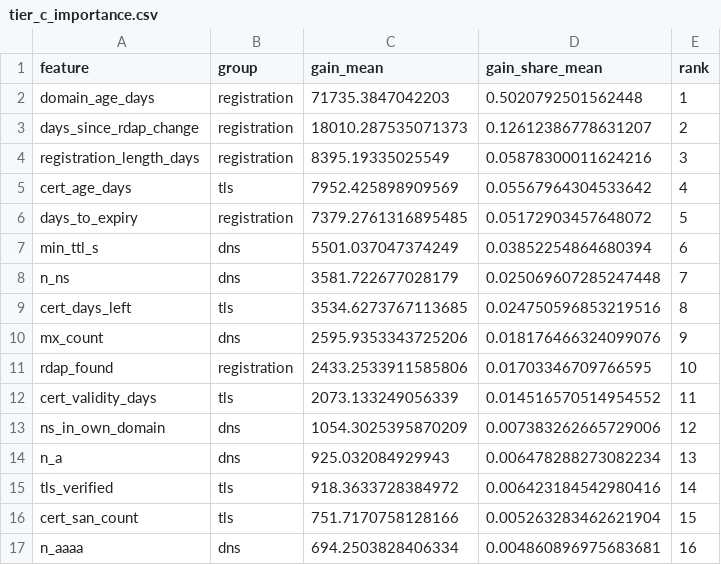
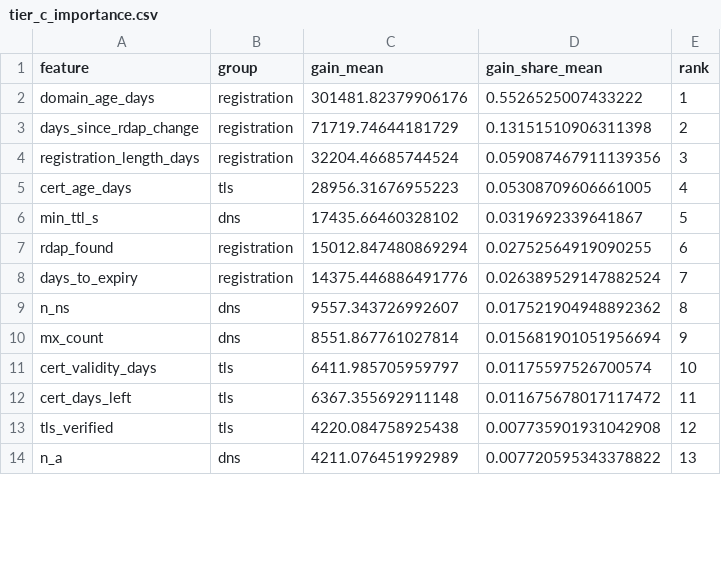
Before and after one commit to gangwaritvik/phishdrift, a CSV file: reports/tables/tier_c_importance.csv, drawn as a sheet; only a part is shown; the diff covers the shown part only.

```diff
--- a/reports/tables/tier_c_importance.csv
+++ b/reports/tables/tier_c_importance.csv
@@ -1,17 +1,14 @@
 feature,group,gain_mean,gain_share_mean,rank
-domain_age_days,registration,71735.3847042203,0.5020792501562448,1
-days_since_rdap_change,registration,18010.287535071373,0.12612386778631207,2
-registration_length_days,registration,8395.19335025549,0.05878300011624216,3
-cert_age_days,tls,7952.425898909569,0.05567964304533642,4
-days_to_expiry,registration,7379.2761316895485,0.05172903457648072,5
-min_ttl_s,dns,5501.037047374249,0.03852254864680394,6
-n_ns,dns,3581.722677028179,0.025069607285247448,7
-cert_days_left,tls,3534.6273767113685,0.024750596853219516,8
-mx_count,dns,2595.9353343725206,0.018176466324099076,9
-rdap_found,registration,2433.2533911585806,0.01703346709766595,10
-cert_validity_days,tls,2073.133249056339,0.014516570514954552,11
-ns_in_own_domain,dns,1054.3025395870209,0.007383262665729006,12
-n_a,dns,925.032084929943,0.006478288273082234,13
-tls_verified,tls,918.3633728384972,0.006423184542980416,14
-cert_san_count,tls,751.7170758128166,0.005263283462621904,15
-n_aaaa,dns,694.2503828406334,0.004860896975683681,16
+domain_age_days,registration,301481.82379906176,0.5526525007433222,1
+days_since_rdap_change,registration,71719.74644181729,0.13151510906311398,2
+registration_length_days,registration,32204.46685744524,0.059087467911139356,3
+cert_age_days,tls,28956.31676955223,0.05308709606661005,4
+min_ttl_s,dns,17435.66460328102,0.0319692339641867,5
+rdap_found,registration,15012.847480869294,0.02752564919090255,6
+days_to_expiry,registration,14375.446886491776,0.026389529147882524,7
+n_ns,dns,9557.343726992607,0.017521904948892362,8
+mx_count,dns,8551.867761027814,0.015681901051956694,9
+cert_validity_days,tls,6411.985705959797,0.01175597526700574,10
+cert_days_left,tls,6367.355692911148,0.011675678017117472,11
+tls_verified,tls,4220.084758925438,0.007735901931042908,12
+n_a,dns,4211.076451992989,0.007720595343378822,13
```
Also changed, not shown: 9 added rows, 6 removed rows and 18 edited cells elsewhere in this file, reports/tables/tier_c_runs.csv, reports/tables/tier_c_time.csv, 6 other files.
